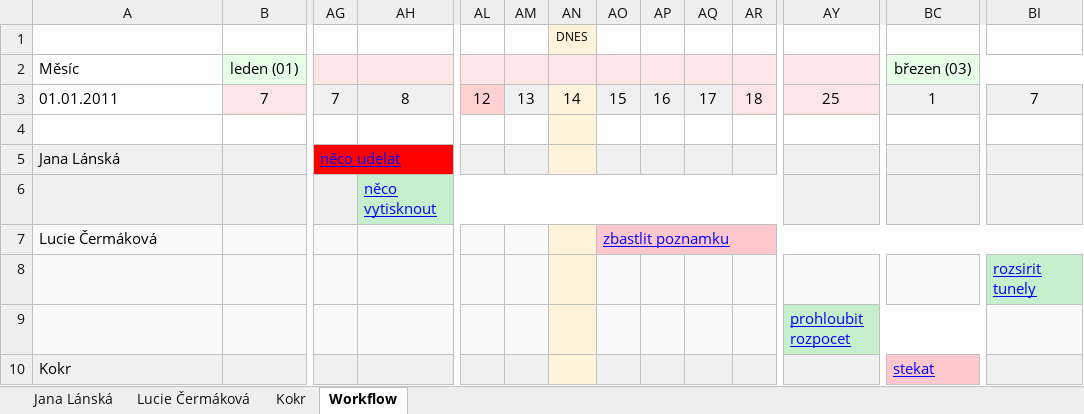
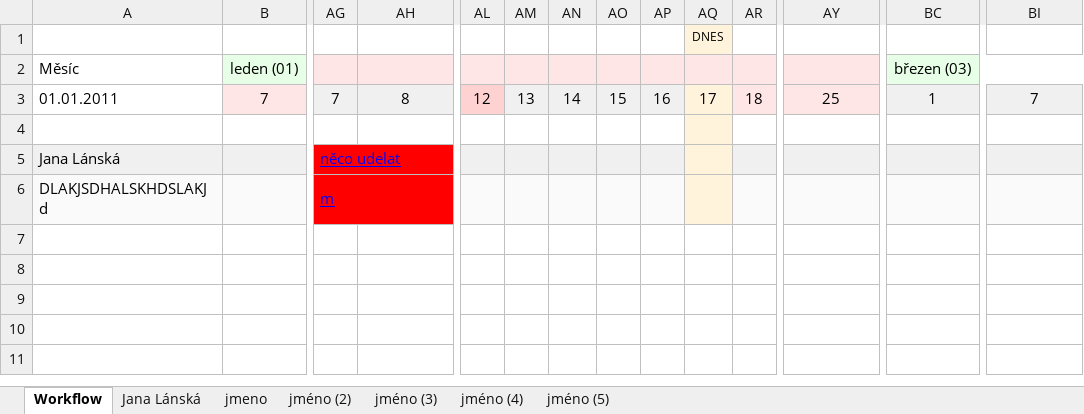
Before and after one commit to designreuse/excel2pdf, an Excel workbook: trunk/Generate.xlsm, sheet Workflow, drawn as a sheet; only a part is shown, gaps mark what is left out; values as stored, in another font and other column widths than the file's, no borders; charts and pictures not drawn; removed rows and columns are numbered as before the commit, all else as after; rows hold the shown columns only; the diff names each change by its address in the sheet, - before the commit and + after, or states it on an @@ line.

```diff
--- a/trunk/Generate.xlsm (sheet Workflow)
+++ b/trunk/Generate.xlsm (sheet Workflow)
-sheet tab: Lucie Čermáková
-sheet tab: Kokr
+sheet tab: jmeno
+sheet tab: jméno (2)
+sheet tab: jméno (3)
+sheet tab: jméno (4)
+sheet tab: jméno (5)
@@ sheet tab order changed: Workflow | Jana Lánská | jmeno | jméno (2) | jméno (3) | jméno (4) | jméno (5) @@
-row 1:  |  |  |  |  |  | DNES
+row 1:  |  |  |  |  |  |  |  |  | DNES
-AN2 fill: #FFF4DB
+AN2 fill: none
-AQ2 fill: none
+AQ2 fill: #FFF4DB
-AN4 fill: #FFF4DB
+AN4 fill: none
-AQ4 fill: none
+AQ4 fill: #FFF4DB
-row 6:  |  |  | něco vytisknout
-row 7: Lucie Čermáková |  |  |  |  |  |  | zbastlit poznamku
-row 8:  |  |  |  |  |  |  |  |  |  |  |  |  | rozsirit tunely
-row 9:  |  |  |  |  |  |  |  |  |  |  | prohloubit rozpocet
-row 10: Kokr |  |  |  |  |  |  |  |  |  |  |  | stekat
+row 6: DLAKJSDHALSKHDSLAKJd |  | m
```
Also changed, not shown: sheet Jana Lánská, charts or pictures.
